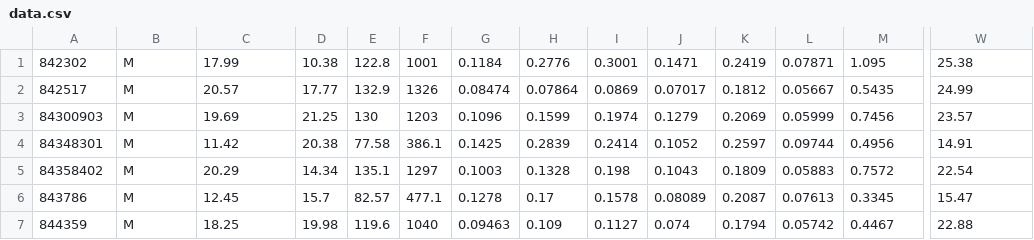
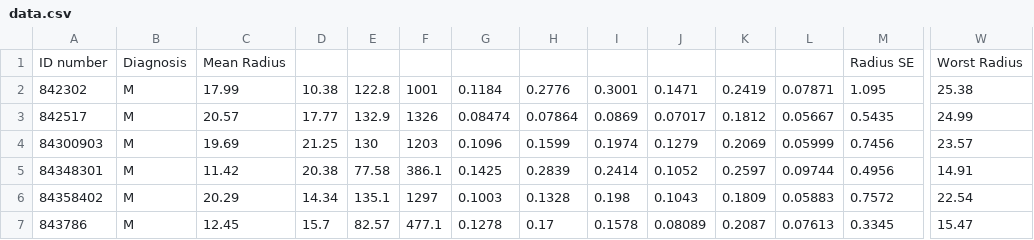
Before and after one commit to McM1k/multilayer_perceptron, a CSV file: resources/data.csv, drawn as a sheet; only a part is shown, gaps mark what is left out; the shorter side is filled out with more unchanged rows; rows hold the shown columns only; the diff names each change by its address in the sheet, - before the commit and + after, or states it on an @@ line.

Commit message:
added a few headers

```diff
--- a/resources/data.csv
+++ b/resources/data.csv
+row 1: ID number | Diagnosis | Mean Radius |  |  |  |  |  |  |  |  |  | Radius SE | Worst Radius
```
